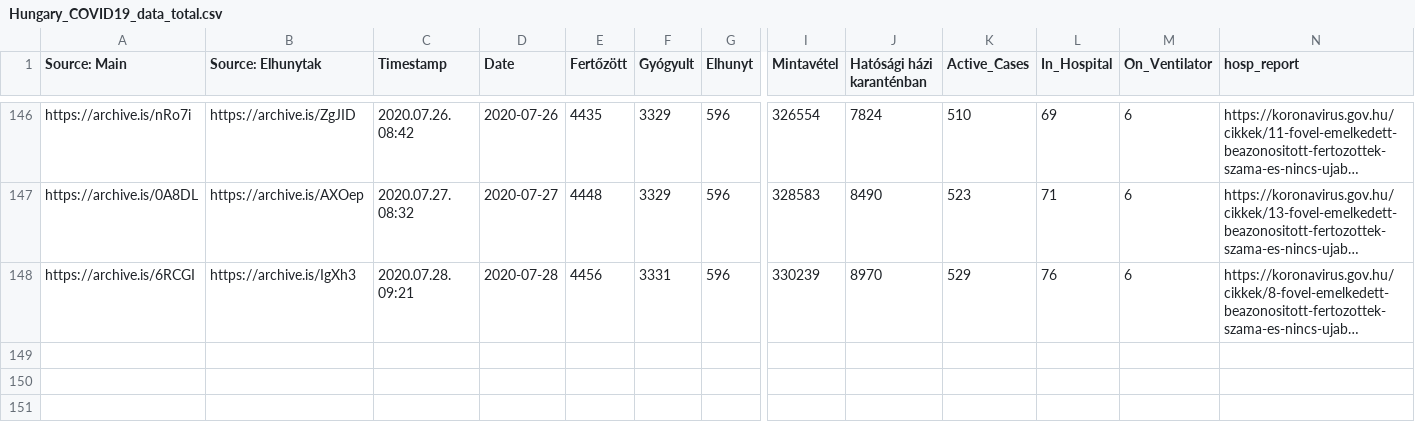
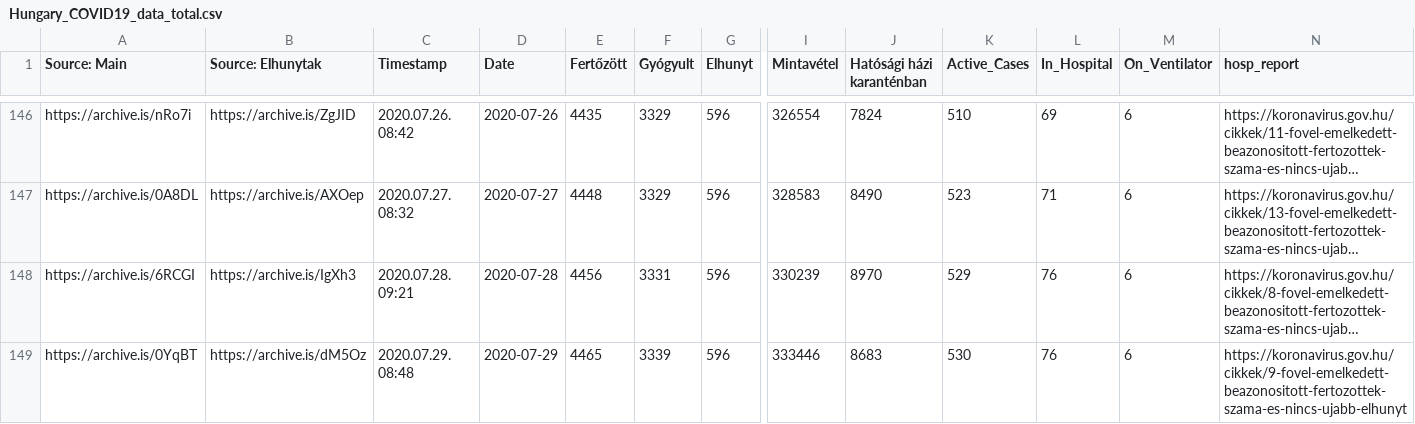
Before and after one commit to nickgon/Hungary-COVID19-Data, a CSV file: Hungary_COVID19_data_total.csv, drawn as a sheet; only a part is shown, gaps mark what is left out; long unchanged cells end in …; rows hold the shown columns only; the diff names each change by its address in the sheet, - before the commit and + after, or states it on an @@ line.

Commit message:
July 29 Data

```diff
--- a/Hungary_COVID19_data_total.csv
+++ b/Hungary_COVID19_data_total.csv
+row 149: https://archive.is/0YqBT | https://archive.is/dM5Oz | 2020.07.29. 08:48 | 2020-07-29 | 4465 | 3339 | 596 | 333446 | 8683 | 530 | 76 | 6 | https://koronavirus.gov.hu/cikkek/9-fovel-emelkedett-beazonositott-fertozottek-szama-es-nincs-ujabb-elhunyt
```
Also changed, not shown: Hungary_COVID19_data_by_county.csv, 1 other file.
